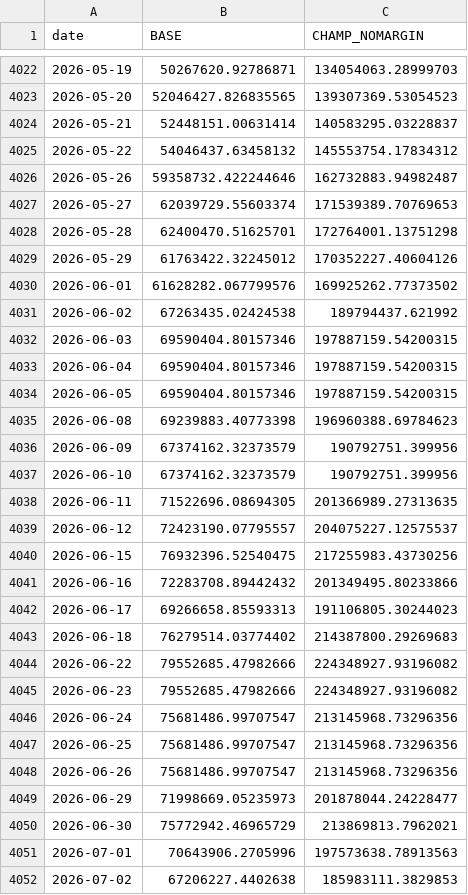
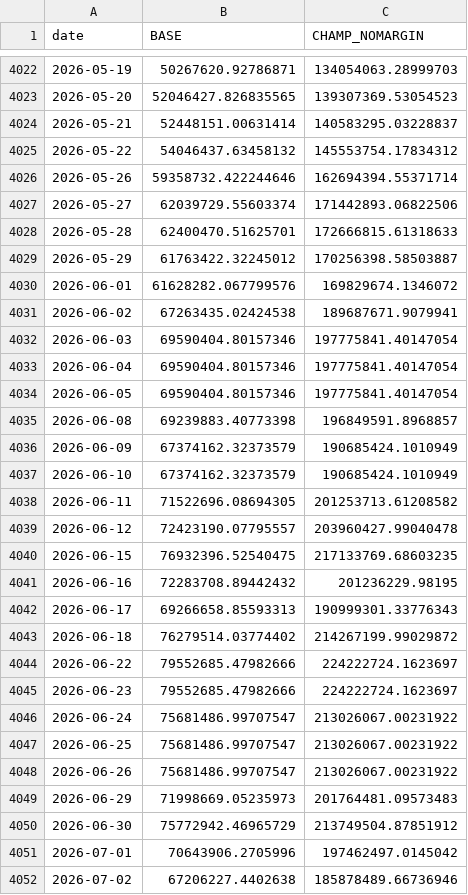
Before and after one commit to sunghakg/bube-v1-dashboard, a CSV file: data/champ_nomargin/equity_curves.csv, drawn as a sheet; only a part is shown, gaps mark what is left out; the diff covers the shown part only.

```diff
--- a/data/champ_nomargin/equity_curves.csv
+++ b/data/champ_nomargin/equity_curves.csv
@@ -4025,28 +4025,28 @@ date,BASE,CHAMP_NOMARGIN
 2026-05-22,54046437.63458132,145553754.17834312
-2026-05-26,59358732.422244646,162732883.94982487
-2026-05-27,62039729.55603374,171539389.70769653
-2026-05-28,62400470.51625701,172764001.13751298
-2026-05-29,61763422.32245012,170352227.40604126
-2026-06-01,61628282.067799576,169925262.77373502
-2026-06-02,67263435.02424538,189794437.621992
-2026-06-03,69590404.80157346,197887159.54200315
-2026-06-04,69590404.80157346,197887159.54200315
-2026-06-05,69590404.80157346,197887159.54200315
-2026-06-08,69239883.40773398,196960388.69784623
-2026-06-09,67374162.32373579,190792751.399956
-2026-06-10,67374162.32373579,190792751.399956
-2026-06-11,71522696.08694305,201366989.27313635
-2026-06-12,72423190.07795557,204075227.12575537
-2026-06-15,76932396.52540475,217255983.43730256
-2026-06-16,72283708.89442432,201349495.80233866
-2026-06-17,69266658.85593313,191106805.30244023
-2026-06-18,76279514.03774402,214387800.29269683
-2026-06-22,79552685.47982666,224348927.93196082
-2026-06-23,79552685.47982666,224348927.93196082
-2026-06-24,75681486.99707547,213145968.73296356
-2026-06-25,75681486.99707547,213145968.73296356
-2026-06-26,75681486.99707547,213145968.73296356
-2026-06-29,71998669.05235973,201878044.24228477
-2026-06-30,75772942.46965729,213869813.7962021
-2026-07-01,70643906.2705996,197573638.78913563
-2026-07-02,67206227.4402638,185983111.3829853
+2026-05-26,59358732.422244646,162694394.55371714
+2026-05-27,62039729.55603374,171442893.06822506
+2026-05-28,62400470.51625701,172666815.61318633
+2026-05-29,61763422.32245012,170256398.58503887
+2026-06-01,61628282.067799576,169829674.1346072
+2026-06-02,67263435.02424538,189687671.9079941
+2026-06-03,69590404.80157346,197775841.40147054
+2026-06-04,69590404.80157346,197775841.40147054
+2026-06-05,69590404.80157346,197775841.40147054
+2026-06-08,69239883.40773398,196849591.8968857
+2026-06-09,67374162.32373579,190685424.1010949
+2026-06-10,67374162.32373579,190685424.1010949
+2026-06-11,71522696.08694305,201253713.61208582
+2026-06-12,72423190.07795557,203960427.99040478
+2026-06-15,76932396.52540475,217133769.68603235
+2026-06-16,72283708.89442432,201236229.98195
+2026-06-17,69266658.85593313,190999301.33776343
+2026-06-18,76279514.03774402,214267199.99029872
+2026-06-22,79552685.47982666,224222724.1623697
+2026-06-23,79552685.47982666,224222724.1623697
+2026-06-24,75681486.99707547,213026067.00231922
+2026-06-25,75681486.99707547,213026067.00231922
+2026-06-26,75681486.99707547,213026067.00231922
+2026-06-29,71998669.05235973,201764481.09573483
+2026-06-30,75772942.46965729,213749504.87851912
+2026-07-01,70643906.2705996,197462497.0145042
+2026-07-02,67206227.4402638,185878489.66736946
```
Also changed, not shown: 1 added row and 1 edited cell elsewhere in this file, data/champ_nomargin/daily.csv, data/champ_nomargin/trades_champ.csv, 12 other files.
